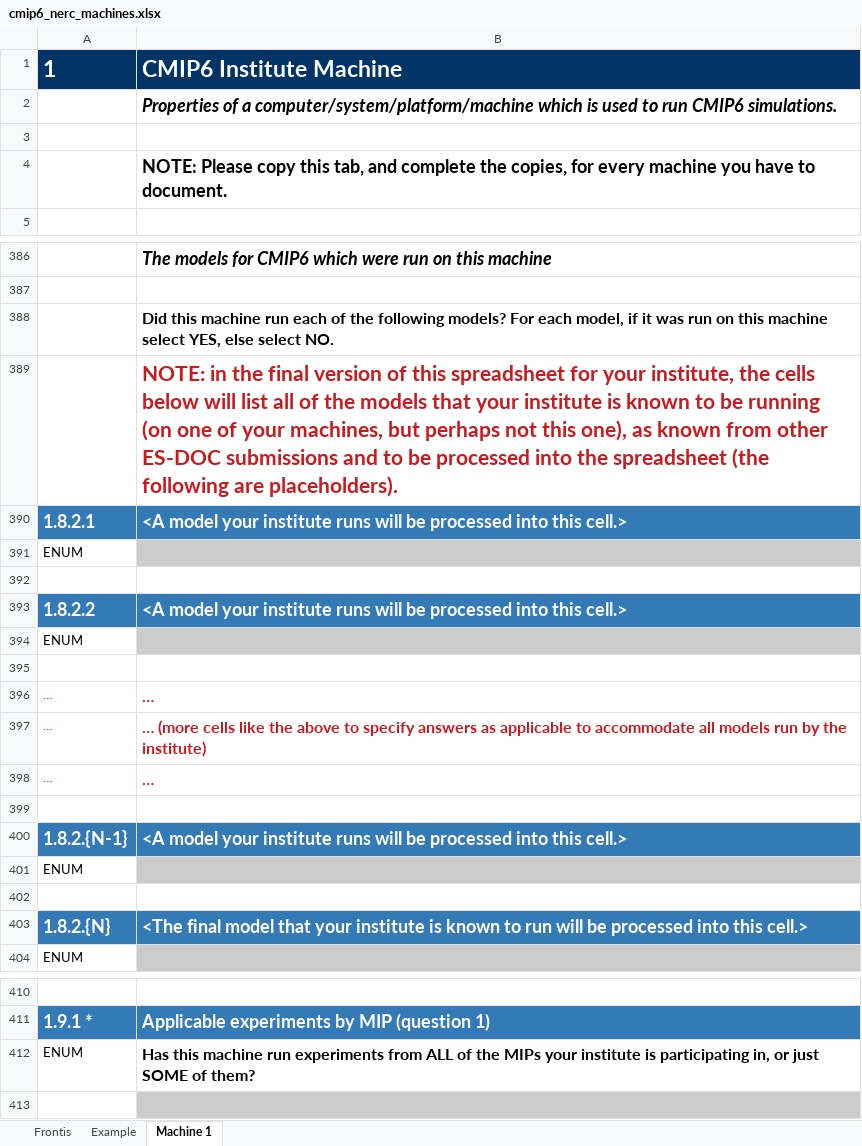
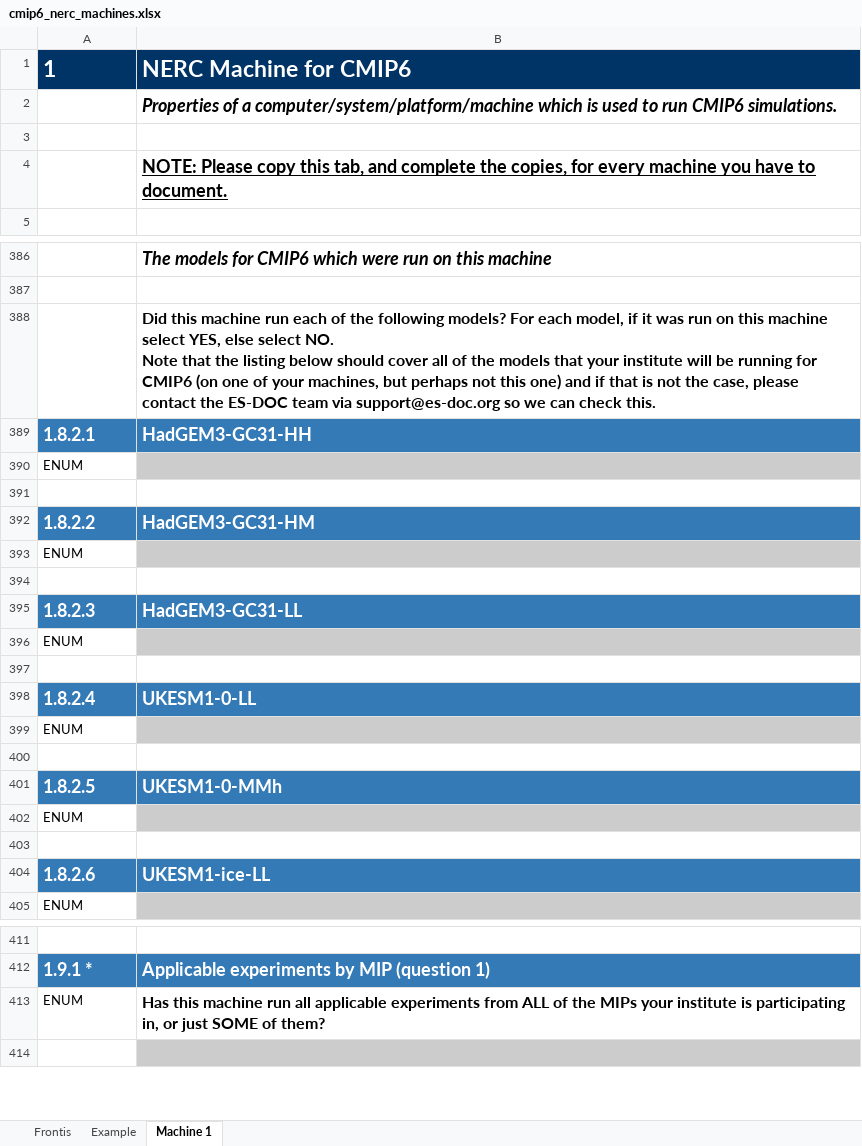
Before and after one commit to csteger/nerc, an Excel workbook: cmip6/machines/cmip6_nerc_machines.xlsx, sheet Machine 1, drawn as a sheet; only a part is shown, gaps mark what is left out; values as stored, in another font and other column widths than the file's, no borders; removed rows and columns are numbered as before the commit, all else as after; ↵ is a line break in a cell; the diff covers the shown part only; the diff names each change by its address in the sheet, - before the commit and + after, or states it on an @@ line.

Commit message:
1. Initialise final machines spreadsheet

```diff
--- a/cmip6/machines/cmip6_nerc_machines.xlsx (sheet Machine 1)
+++ b/cmip6/machines/cmip6_nerc_machines.xlsx (sheet Machine 1)
-B1: CMIP6 Institute Machine
+B1: NERC Machine for CMIP6
-B4 underline: off
+B4 underline: on
-B388: …select NO.
+B388: …select NO. ↵ Note that the listing below should cover all of the models that your institute will be running for CMIP6 (on one of your machines, but perhaps not this one) and if that is not the case, please contact the ES-DOC team via support@es-doc.org so we can check this.
-row 389:  | NOTE: in the final version of this spreadsheet for your institute, the cells below will list all of the models that your institute is known to be running (on one of your machines, but perhaps not this one), as known from other ES-DOC submissions and to be processed into the spreadsheet (the following are placeholders).
-B389: <A model your institute runs will be processed into this cell.>
+B389: HadGEM3-GC31-HH
-B392: <A model your institute runs will be processed into this cell.>
+B392: HadGEM3-GC31-HM
-row 396: … | …
-row 397: … | … (more cells like the above to specify answers as applicable to accommodate all models run by the institute)
-row 398: … | …
-row 395: (empty)
+row 395: 1.8.2.3 | HadGEM3-GC31-LL
-A395:B395 fill: none
+A395:B395 fill: #337AB7
-row 400: 1.8.2.{N-1} | <A model your institute runs will be processed into this cell.>
+row 398: 1.8.2.4 | UKESM1-0-LL
@@ row 477 moved to row 399: ENUM @@
-row 400: 1.8.2.{N} | <The final model that your institute is known to run will be processed into this cell.>
+row 400: (empty)
-A400:B400 fill: #337AB7
+A400:B400 fill: none
+row 401: 1.8.2.5 | UKESM1-0-MMh
@@ row 480 moved to row 402: ENUM @@
+row 403: (empty)
+row 404: 1.8.2.6 | UKESM1-ice-LL
-B413: …machine run experiments from…
+B413: …machine run all applicable experiments from…
```
Also changed, not shown: 11 removed rows and 19 edited cells elsewhere in this sheet, sheet Example, sheet Frontis.
